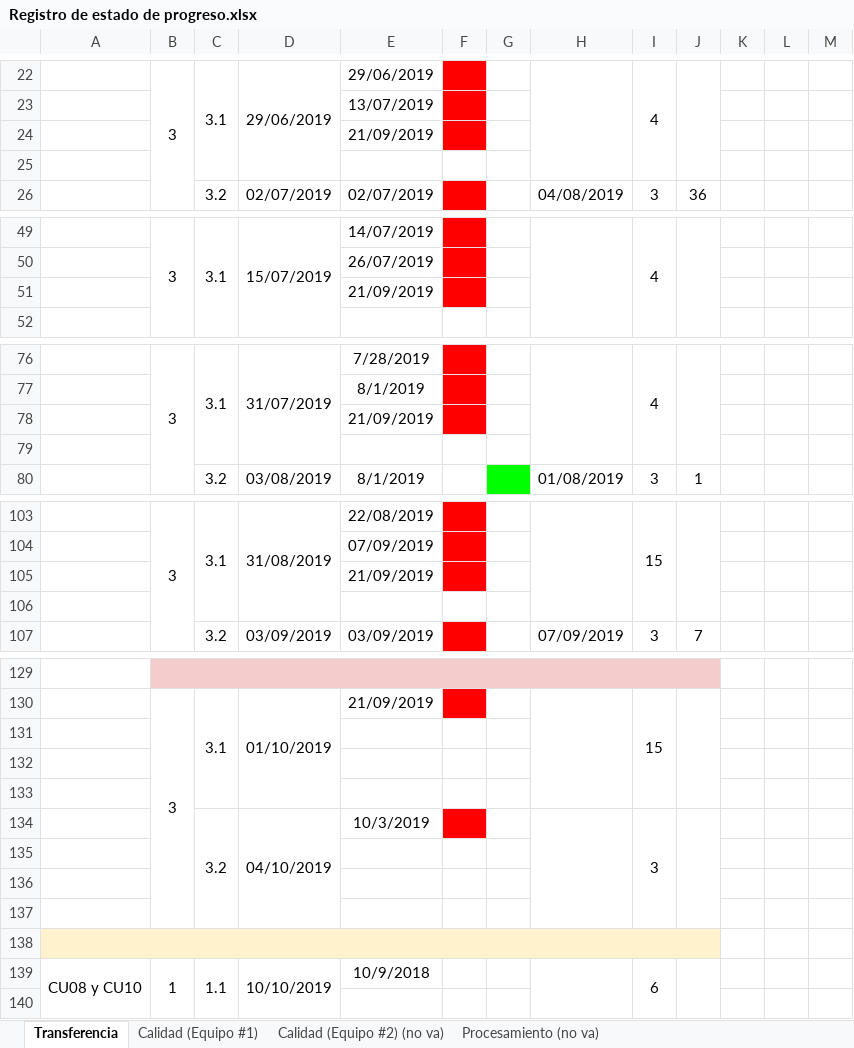
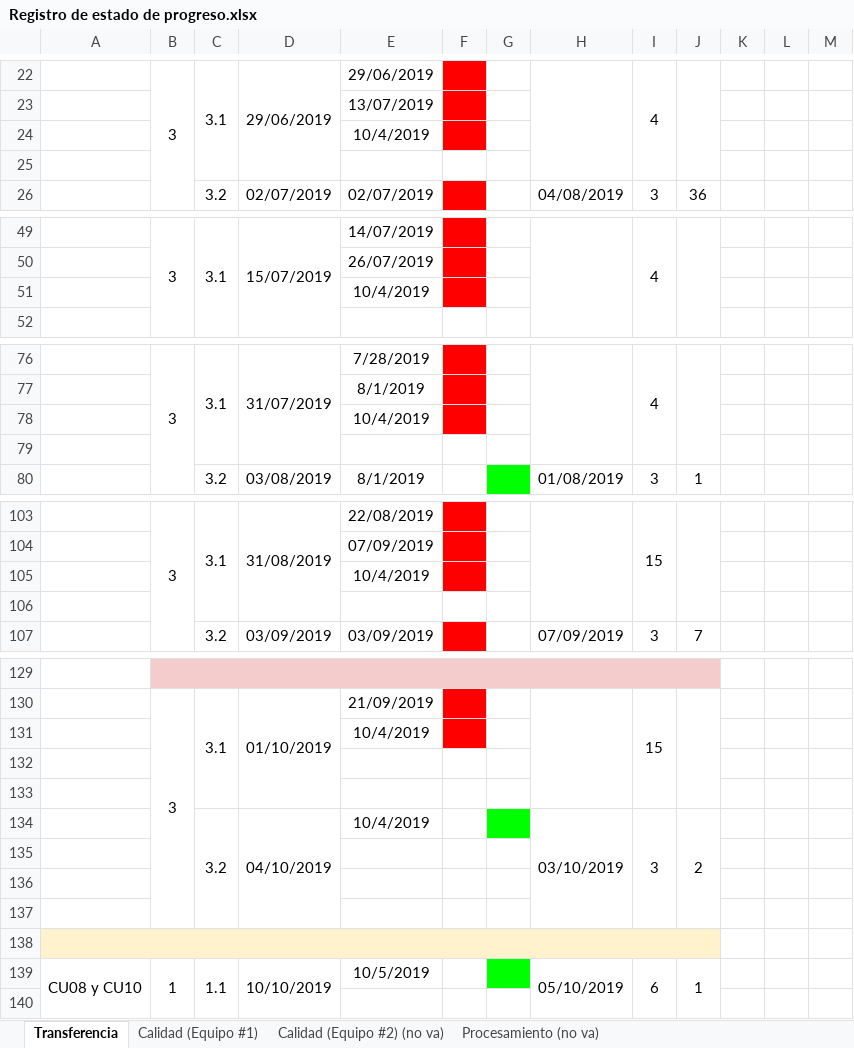
Before and after one commit to cristianpazu/Proyecto-Sanambiente, an Excel workbook: Documentos para el proyecto de Sanambiente/Registro de estado de progreso.xlsx, sheet Transferencia, drawn as a sheet; only a part is shown, gaps mark what is left out; values as stored, in another font and other column widths than the file's, no borders; charts and pictures not drawn; removed rows and columns are numbered as before the commit, all else as after; the diff names each change by its address in the sheet, - before the commit and + after, or states it on an @@ line.

Commit message:
Actualización de fechas del equipo de desarrollo del Regis. de estado
Actualización de fechas hasta hoy 04-10-2019, 11:00 a.m

```diff
--- a/Documentos para el proyecto de Sanambiente/Registro de estado de progreso.xlsx (sheet Transferencia)
+++ b/Documentos para el proyecto de Sanambiente/Registro de estado de progreso.xlsx (sheet Transferencia)
-E24: 21/09/2019
+E24: 10/4/2019
-E51: 21/09/2019
+E51: 10/4/2019
-E78: 21/09/2019
+E78: 10/4/2019
-E105: 21/09/2019
+E105: 10/4/2019
+row 131:  |  |  |  | 10/4/2019
-row 133: (empty)
-E134: 10/3/2019
+E134: 10/4/2019
-F134 fill: #FF0000
+F134 fill: none
-G134 fill: none
+G134 fill: #00FF00
-H134: (empty)
+H134: 03/10/2019
-J134: (empty)
+J134: 2
-E139: 10/9/2018
+E139: 10/5/2019
-G139 fill: none
+G139 fill: #00FF00
-H139: (empty)
+H139: 05/10/2019
-J139: (empty)
+J139: 1
```
